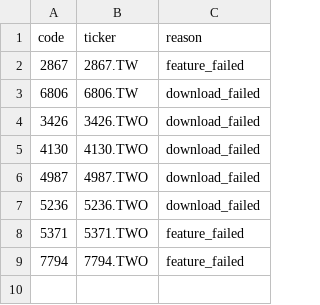
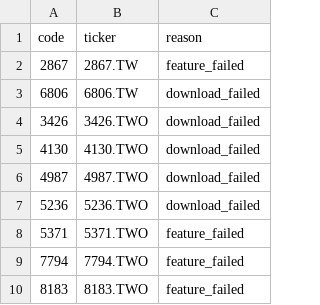
Before and after one commit to tthomas88121/Stock, a CSV file: outputs/failed_symbols.csv, drawn as a sheet; the diff names each change by its address in the sheet, - before the commit and + after, or states it on an @@ line.

```diff
--- a/outputs/failed_symbols.csv
+++ b/outputs/failed_symbols.csv
+row 10: 8183 | 8183.TWO | feature_failed
```
Also changed, not shown: outputs/daily_all_predictions.csv, outputs/top_candidates.csv, 3 other files.
